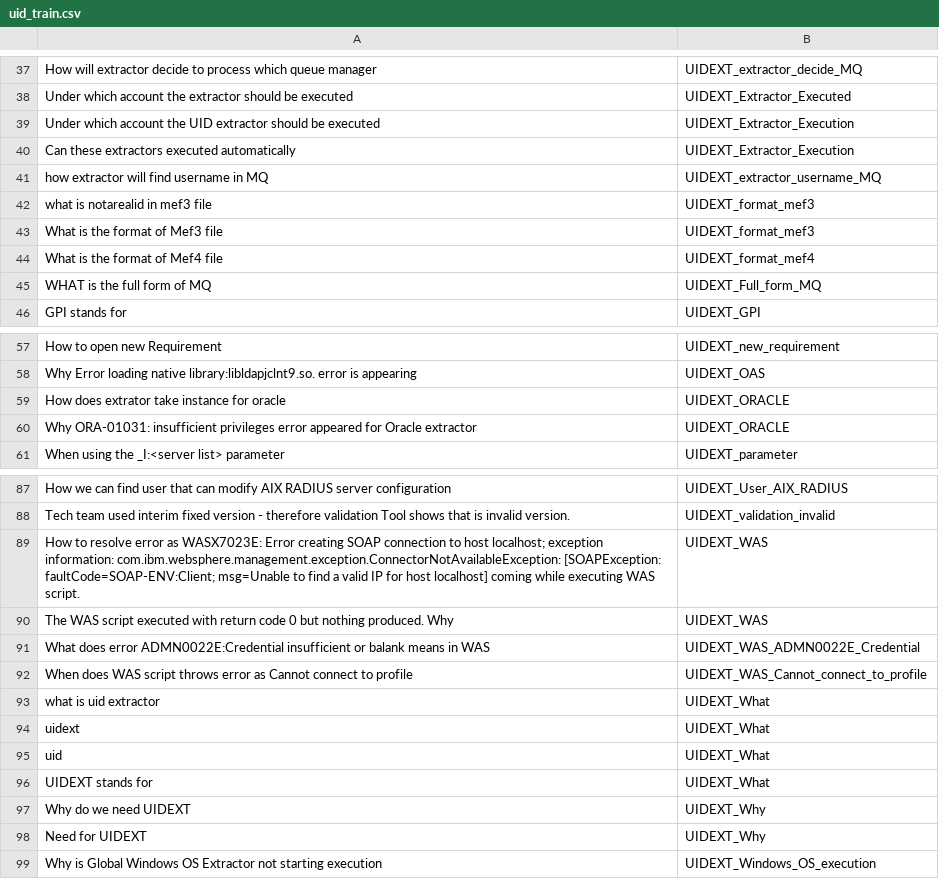
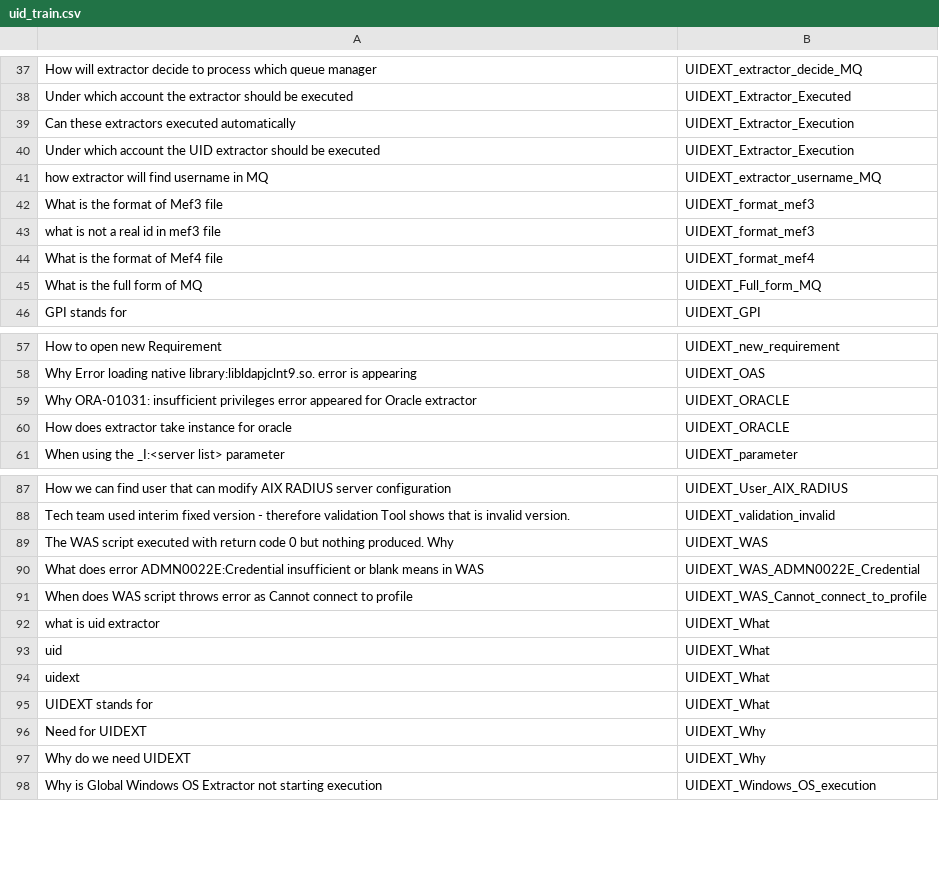
Before and after one commit to sudrusvp/temp, a CSV file: static/doc/uid_train.csv, drawn as a sheet; only a part is shown, gaps mark what is left out; the diff covers the shown part only.

```diff
--- a/static/doc/uid_train.csv
+++ b/static/doc/uid_train.csv
@@ -38,9 +38,9 @@ How will extractor decide to process which queue manager,UIDEXT_extractor_decide
 Under which account the extractor should be executed,UIDEXT_Extractor_Executed
+Can these extractors executed automatically,UIDEXT_Extractor_Execution
 Under which account the UID extractor should be executed,UIDEXT_Extractor_Execution
-Can these extractors executed automatically,UIDEXT_Extractor_Execution
 how extractor will find username in MQ,UIDEXT_extractor_username_MQ
-what is notarealid in mef3 file,UIDEXT_format_mef3
 What is the format of Mef3 file,UIDEXT_format_mef3
+what is not a real id in mef3 file,UIDEXT_format_mef3
 What is the format of Mef4 file,UIDEXT_format_mef4
-WHAT is the full form of MQ,UIDEXT_Full_form_MQ
+What is the full form of MQ,UIDEXT_Full_form_MQ
 GPI stands for,UIDEXT_GPI
@@ -58,4 +58,4 @@ How to open new Requirement,UIDEXT_new_requirement
 Why Error loading native library:libldapjclnt9.so. error is appearing,UIDEXT_OAS
-How does extrator take instance for oracle,UIDEXT_ORACLE
 Why ORA-01031: insufficient privileges error appeared for Oracle extractor,UIDEXT_ORACLE
+How does extractor take instance for oracle,UIDEXT_ORACLE
 When using the _I:<server list> parameter,UIDEXT_parameter
@@ -88,12 +88,11 @@ How we can find user that can modify AIX RADIUS server configuration,UIDEXT_User
 Tech team used interim fixed version - therefore validation Tool shows that is invalid version.,UIDEXT_validation_invalid
-How to resolve error as WASX7023E: Error creating SOAP connection to host localhost; exception information: com.ibm.websphere.management.exception.ConnectorNotAvailableException: [SOAPException: faultCode=SOAP-ENV:Client; msg=Unable to find a valid IP for host localhost] coming while executing WAS script.,UIDEXT_WAS
 The WAS script executed with return code 0 but nothing produced. Why,UIDEXT_WAS
-What does error ADMN0022E:Credential insufficient or balank  means in WAS,UIDEXT_WAS_ADMN0022E_Credential
+What does error ADMN0022E:Credential insufficient or blank  means in WAS,UIDEXT_WAS_ADMN0022E_Credential
 When does WAS script throws error as Cannot connect to profile,UIDEXT_WAS_Cannot_connect_to_profile
 what is uid extractor,UIDEXT_What
+uid,UIDEXT_What
 uidext,UIDEXT_What
-uid,UIDEXT_What
 UIDEXT stands for,UIDEXT_What
+Need for UIDEXT,UIDEXT_Why
 Why do we need UIDEXT,UIDEXT_Why
-Need for UIDEXT,UIDEXT_Why
 Why is Global Windows OS Extractor not starting execution,UIDEXT_Windows_OS_execution
```
Also changed, not shown: 1 moved row and 2 edited cells elsewhere in this file, static/doc/cirats_train.csv, static/doc/cwp_train.csv, 5 other files.
